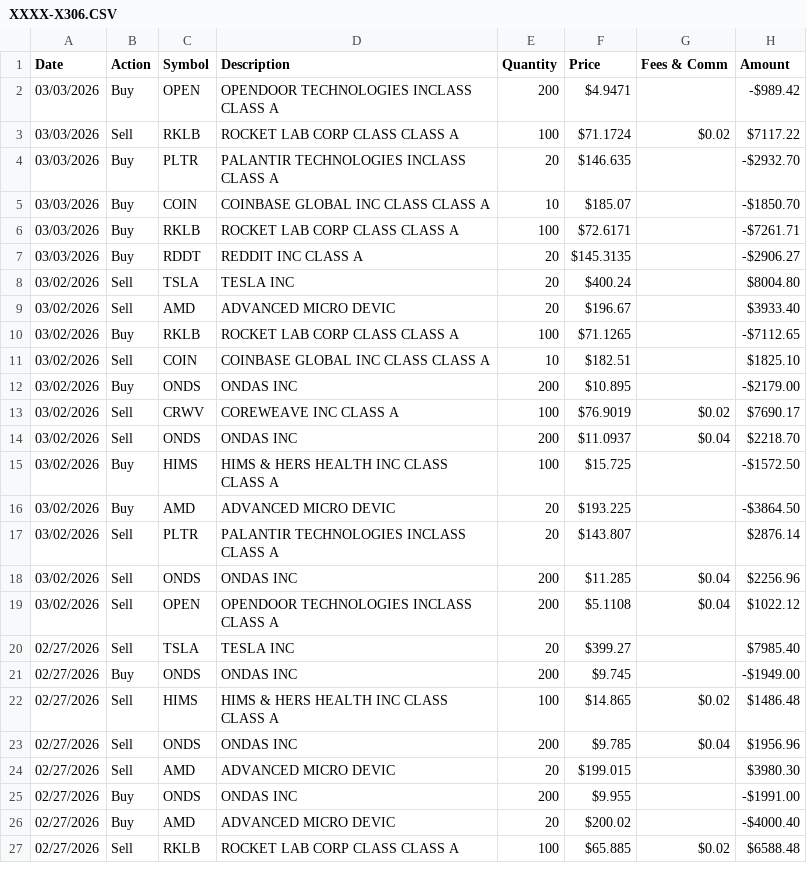
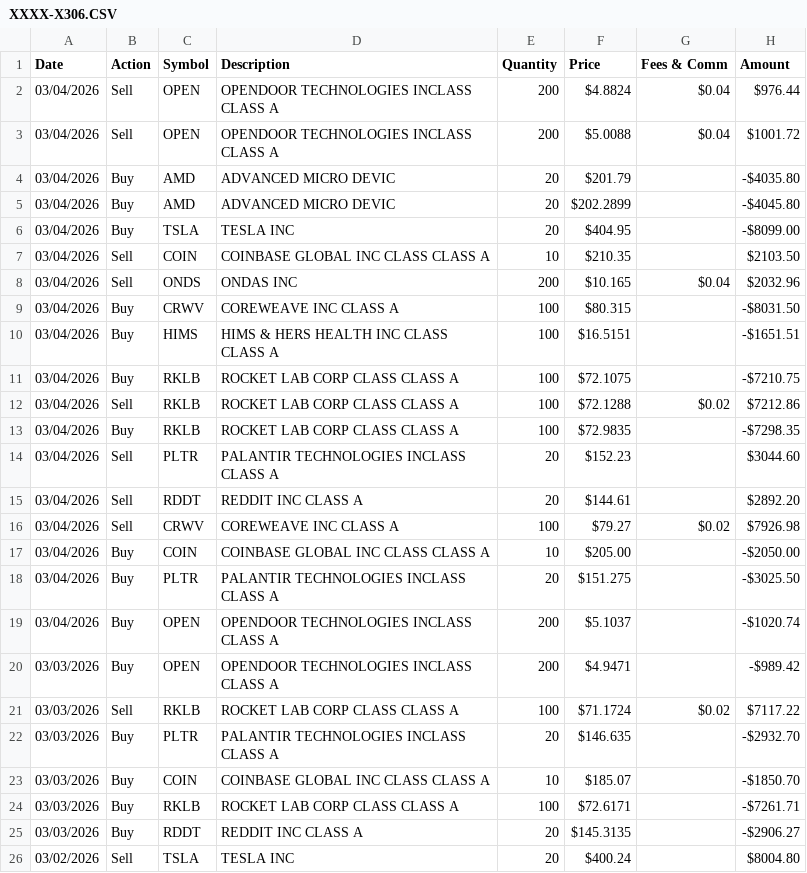
Before and after one commit to baodexiang/gcc-evolution, a CSV file: AIPro/XXXX-X306.CSV, drawn as a sheet; only a part is shown; the shorter side is filled out with more unchanged rows; the diff names each change by its address in the sheet, - before the commit and + after, or states it on an @@ line.

```diff
--- a/AIPro/XXXX-X306.CSV
+++ b/AIPro/XXXX-X306.CSV
+row 2: 03/04/2026 | Sell | OPEN | OPENDOOR TECHNOLOGIES INCLASS CLASS A | 200 | $4.8824 | $0.04 | $976.44
+row 3: 03/04/2026 | Sell | OPEN | OPENDOOR TECHNOLOGIES INCLASS CLASS A | 200 | $5.0088 | $0.04 | $1001.72
+row 4: 03/04/2026 | Buy | AMD | ADVANCED MICRO DEVIC | 20 | $201.79 |  | -$4035.80
+row 5: 03/04/2026 | Buy | AMD | ADVANCED MICRO DEVIC | 20 | $202.2899 |  | -$4045.80
+row 6: 03/04/2026 | Buy | TSLA | TESLA INC | 20 | $404.95 |  | -$8099.00
+row 7: 03/04/2026 | Sell | COIN | COINBASE GLOBAL INC CLASS CLASS A | 10 | $210.35 |  | $2103.50
+row 8: 03/04/2026 | Sell | ONDS | ONDAS INC | 200 | $10.165 | $0.04 | $2032.96
+row 9: 03/04/2026 | Buy | CRWV | COREWEAVE INC CLASS A | 100 | $80.315 |  | -$8031.50
+row 10: 03/04/2026 | Buy | HIMS | HIMS & HERS HEALTH INC CLASS CLASS A | 100 | $16.5151 |  | -$1651.51
+row 11: 03/04/2026 | Buy | RKLB | ROCKET LAB CORP CLASS CLASS A | 100 | $72.1075 |  | -$7210.75
+row 12: 03/04/2026 | Sell | RKLB | ROCKET LAB CORP CLASS CLASS A | 100 | $72.1288 | $0.02 | $7212.86
+row 13: 03/04/2026 | Buy | RKLB | ROCKET LAB CORP CLASS CLASS A | 100 | $72.9835 |  | -$7298.35
+row 14: 03/04/2026 | Sell | PLTR | PALANTIR TECHNOLOGIES INCLASS CLASS A | 20 | $152.23 |  | $3044.60
+row 15: 03/04/2026 | Sell | RDDT | REDDIT INC CLASS A | 20 | $144.61 |  | $2892.20
+row 16: 03/04/2026 | Sell | CRWV | COREWEAVE INC CLASS A | 100 | $79.27 | $0.02 | $7926.98
+row 17: 03/04/2026 | Buy | COIN | COINBASE GLOBAL INC CLASS CLASS A | 10 | $205.00 |  | -$2050.00
+row 18: 03/04/2026 | Buy | PLTR | PALANTIR TECHNOLOGIES INCLASS CLASS A | 20 | $151.275 |  | -$3025.50
+row 19: 03/04/2026 | Buy | OPEN | OPENDOOR TECHNOLOGIES INCLASS CLASS A | 200 | $5.1037 |  | -$1020.74
```
Also changed, not shown: 5 other files.
